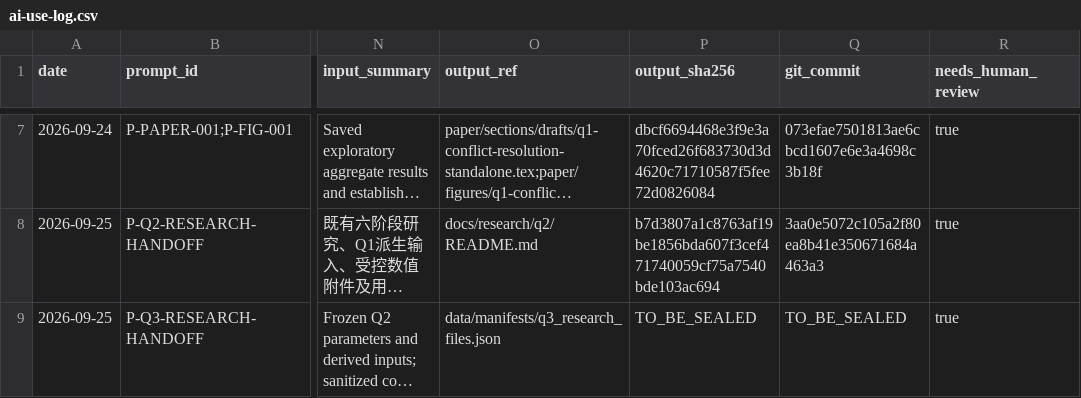
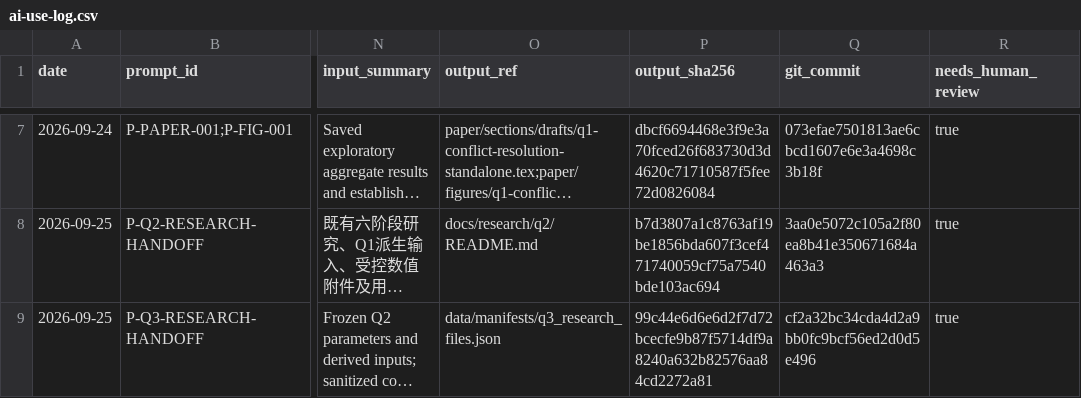
Before and after one commit to xiaoyuankele/huawei-cup-2026-team, a CSV file: governance/ai-use-log.csv, drawn as a sheet; only a part is shown, gaps mark what is left out; long unchanged cells end in …; the diff names each change by its address in the sheet, - before the commit and + after, or states it on an @@ line.

```diff
--- a/governance/ai-use-log.csv
+++ b/governance/ai-use-log.csv
-P9 (output_sha256): TO_BE_SEALED
+P9 (output_sha256): 99c44e6d6e6d2f7d72bcecfe9b87f5714df9a8240a632b82576aa84cd2272a81
-Q9 (git_commit): TO_BE_SEALED
+Q9 (git_commit): cf2a32bc34cda4d2a9bb0fc9bcf56ed2d0d5e496
```
Also changed, not shown: experiments/index.csv, paper/claim-ledger.csv, 4 other files.
